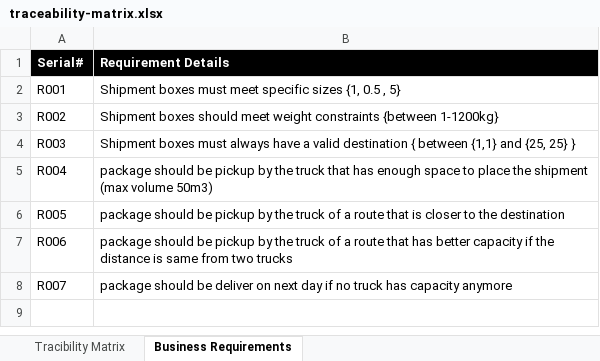
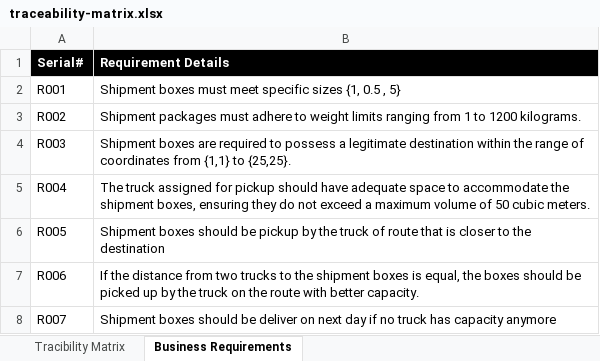
Before and after one commit to zainab-vadia/Seneca_Deliveries, an Excel workbook: Documents/Testing/TestDocuments/traceability-matrix.xlsx, sheet Business Requirements, drawn as a sheet; values as stored, in another font and other column widths than the file's, no borders; the diff names each change by its address in the sheet, - before the commit and + after, or states it on an @@ line.

Commit message:
update

```diff
--- a/Documents/Testing/TestDocuments/traceability-matrix.xlsx (sheet Business Requirements)
+++ b/Documents/Testing/TestDocuments/traceability-matrix.xlsx (sheet Business Requirements)
-B3 (Requirement Details): Shipment boxes should meet weight constraints {between 1-1200kg}
+B3 (Requirement Details): Shipment packages must adhere to weight limits ranging from 1 to 1200 kilograms.
-B4 (Requirement Details): Shipment boxes must always have a valid destination { between {1,1} and {25, 25} }
+B4 (Requirement Details): Shipment boxes are required to possess a legitimate destination within the range of coordinates from {1,1} to {25,25}.
-B5 (Requirement Details): package should be pickup by the truck that has enough space to place the shipment (max volume 50m3)
+B5 (Requirement Details): The truck assigned for pickup should have adequate space to accommodate the shipment boxes, ensuring they do not exceed a maximum volume of 50 cubic meters.
-B6 (Requirement Details): package should be pickup by the truck of a route that…
+B6 (Requirement Details): Shipment boxes should be pickup by the truck of route that…
-B7 (Requirement Details): package should be pickup by the truck of a route that has better capacity if the distance is same from two trucks
+B7 (Requirement Details): If the distance from two trucks to the shipment boxes is equal, the boxes should be picked up by the truck on the route with better capacity.
-B8 (Requirement Details): package should be…
+B8 (Requirement Details): Shipment boxes should be…
```
